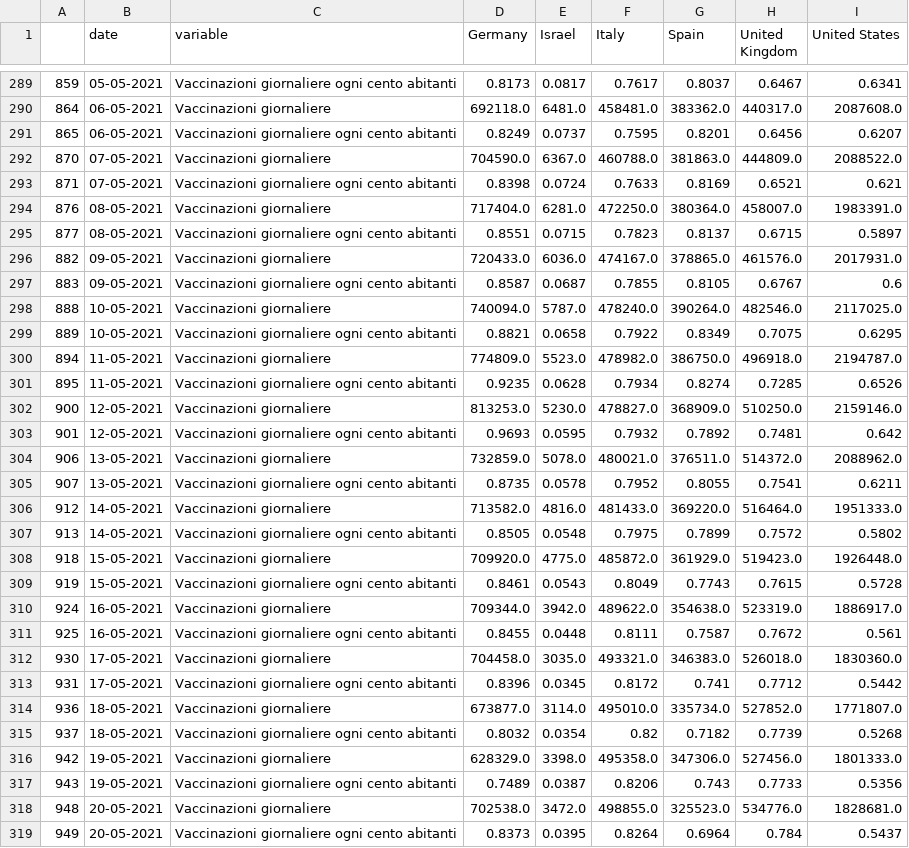
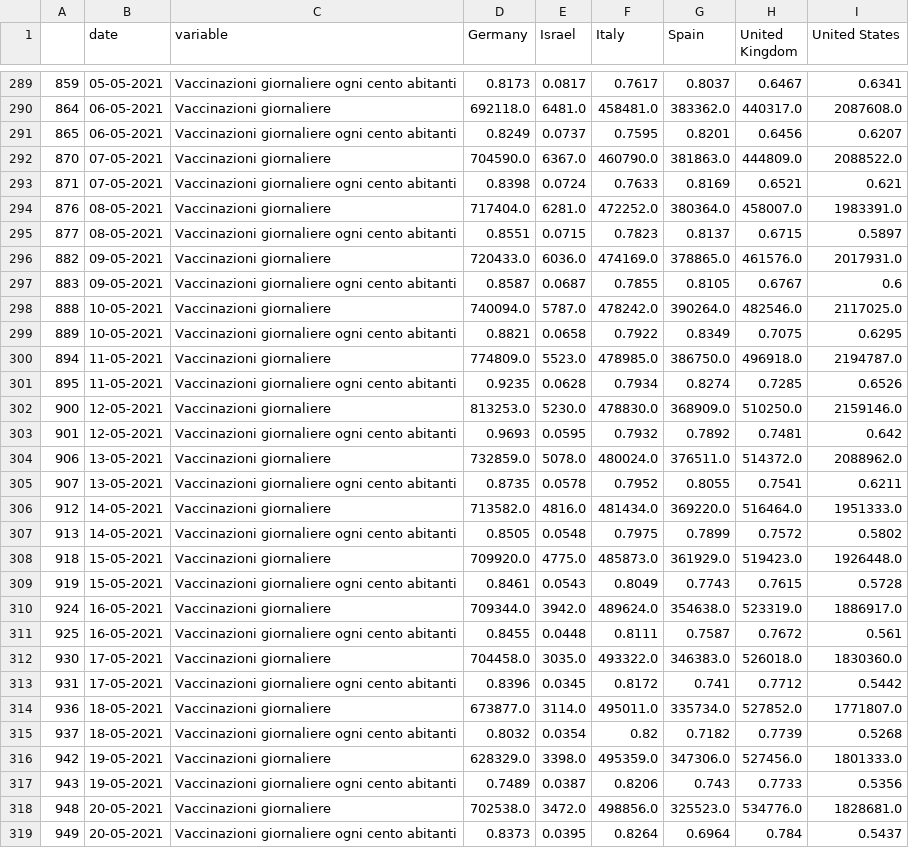
Before and after one commit to vincnardelli/covstat, a CSV file: data/confronto_stati_incremento.csv, drawn as a sheet; only a part is shown, gaps mark what is left out; the diff covers the shown part only.

```diff
--- a/data/confronto_stati_incremento.csv
+++ b/data/confronto_stati_incremento.csv
@@ -291,29 +291,29 @@
 865,06-05-2021,Vaccinazioni giornaliere ogni cento abitanti,0.8249,0.0737,0.7595,0.8201,0.6456,0.6207
-870,07-05-2021,Vaccinazioni giornaliere,704590.0,6367.0,460788.0,381863.0,444809.0,2088522.0
+870,07-05-2021,Vaccinazioni giornaliere,704590.0,6367.0,460790.0,381863.0,444809.0,2088522.0
 871,07-05-2021,Vaccinazioni giornaliere ogni cento abitanti,0.8398,0.0724,0.7633,0.8169,0.6521,0.621
-876,08-05-2021,Vaccinazioni giornaliere,717404.0,6281.0,472250.0,380364.0,458007.0,1983391.0
+876,08-05-2021,Vaccinazioni giornaliere,717404.0,6281.0,472252.0,380364.0,458007.0,1983391.0
 877,08-05-2021,Vaccinazioni giornaliere ogni cento abitanti,0.8551,0.0715,0.7823,0.8137,0.6715,0.5897
-882,09-05-2021,Vaccinazioni giornaliere,720433.0,6036.0,474167.0,378865.0,461576.0,2017931.0
+882,09-05-2021,Vaccinazioni giornaliere,720433.0,6036.0,474169.0,378865.0,461576.0,2017931.0
 883,09-05-2021,Vaccinazioni giornaliere ogni cento abitanti,0.8587,0.0687,0.7855,0.8105,0.6767,0.6
-888,10-05-2021,Vaccinazioni giornaliere,740094.0,5787.0,478240.0,390264.0,482546.0,2117025.0
+888,10-05-2021,Vaccinazioni giornaliere,740094.0,5787.0,478242.0,390264.0,482546.0,2117025.0
 889,10-05-2021,Vaccinazioni giornaliere ogni cento abitanti,0.8821,0.0658,0.7922,0.8349,0.7075,0.6295
-894,11-05-2021,Vaccinazioni giornaliere,774809.0,5523.0,478982.0,386750.0,496918.0,2194787.0
+894,11-05-2021,Vaccinazioni giornaliere,774809.0,5523.0,478985.0,386750.0,496918.0,2194787.0
 895,11-05-2021,Vaccinazioni giornaliere ogni cento abitanti,0.9235,0.0628,0.7934,0.8274,0.7285,0.6526
-900,12-05-2021,Vaccinazioni giornaliere,813253.0,5230.0,478827.0,368909.0,510250.0,2159146.0
+900,12-05-2021,Vaccinazioni giornaliere,813253.0,5230.0,478830.0,368909.0,510250.0,2159146.0
 901,12-05-2021,Vaccinazioni giornaliere ogni cento abitanti,0.9693,0.0595,0.7932,0.7892,0.7481,0.642
-906,13-05-2021,Vaccinazioni giornaliere,732859.0,5078.0,480021.0,376511.0,514372.0,2088962.0
+906,13-05-2021,Vaccinazioni giornaliere,732859.0,5078.0,480024.0,376511.0,514372.0,2088962.0
 907,13-05-2021,Vaccinazioni giornaliere ogni cento abitanti,0.8735,0.0578,0.7952,0.8055,0.7541,0.6211
-912,14-05-2021,Vaccinazioni giornaliere,713582.0,4816.0,481433.0,369220.0,516464.0,1951333.0
+912,14-05-2021,Vaccinazioni giornaliere,713582.0,4816.0,481434.0,369220.0,516464.0,1951333.0
 913,14-05-2021,Vaccinazioni giornaliere ogni cento abitanti,0.8505,0.0548,0.7975,0.7899,0.7572,0.5802
-918,15-05-2021,Vaccinazioni giornaliere,709920.0,4775.0,485872.0,361929.0,519423.0,1926448.0
+918,15-05-2021,Vaccinazioni giornaliere,709920.0,4775.0,485873.0,361929.0,519423.0,1926448.0
 919,15-05-2021,Vaccinazioni giornaliere ogni cento abitanti,0.8461,0.0543,0.8049,0.7743,0.7615,0.5728
-924,16-05-2021,Vaccinazioni giornaliere,709344.0,3942.0,489622.0,354638.0,523319.0,1886917.0
+924,16-05-2021,Vaccinazioni giornaliere,709344.0,3942.0,489624.0,354638.0,523319.0,1886917.0
 925,16-05-2021,Vaccinazioni giornaliere ogni cento abitanti,0.8455,0.0448,0.8111,0.7587,0.7672,0.561
-930,17-05-2021,Vaccinazioni giornaliere,704458.0,3035.0,493321.0,346383.0,526018.0,1830360.0
+930,17-05-2021,Vaccinazioni giornaliere,704458.0,3035.0,493322.0,346383.0,526018.0,1830360.0
 931,17-05-2021,Vaccinazioni giornaliere ogni cento abitanti,0.8396,0.0345,0.8172,0.741,0.7712,0.5442
-936,18-05-2021,Vaccinazioni giornaliere,673877.0,3114.0,495010.0,335734.0,527852.0,1771807.0
+936,18-05-2021,Vaccinazioni giornaliere,673877.0,3114.0,495011.0,335734.0,527852.0,1771807.0
 937,18-05-2021,Vaccinazioni giornaliere ogni cento abitanti,0.8032,0.0354,0.82,0.7182,0.7739,0.5268
-942,19-05-2021,Vaccinazioni giornaliere,628329.0,3398.0,495358.0,347306.0,527456.0,1801333.0
+942,19-05-2021,Vaccinazioni giornaliere,628329.0,3398.0,495359.0,347306.0,527456.0,1801333.0
 943,19-05-2021,Vaccinazioni giornaliere ogni cento abitanti,0.7489,0.0387,0.8206,0.743,0.7733,0.5356
-948,20-05-2021,Vaccinazioni giornaliere,702538.0,3472.0,498855.0,325523.0,534776.0,1828681.0
+948,20-05-2021,Vaccinazioni giornaliere,702538.0,3472.0,498856.0,325523.0,534776.0,1828681.0
 949,20-05-2021,Vaccinazioni giornaliere ogni cento abitanti,0.8373,0.0395,0.8264,0.6964,0.784,0.5437
```
Also changed, not shown: 171 edited cells elsewhere in this file, data/confronto_italia_germania.csv, data/confronto_stati.csv, 11 other files.
